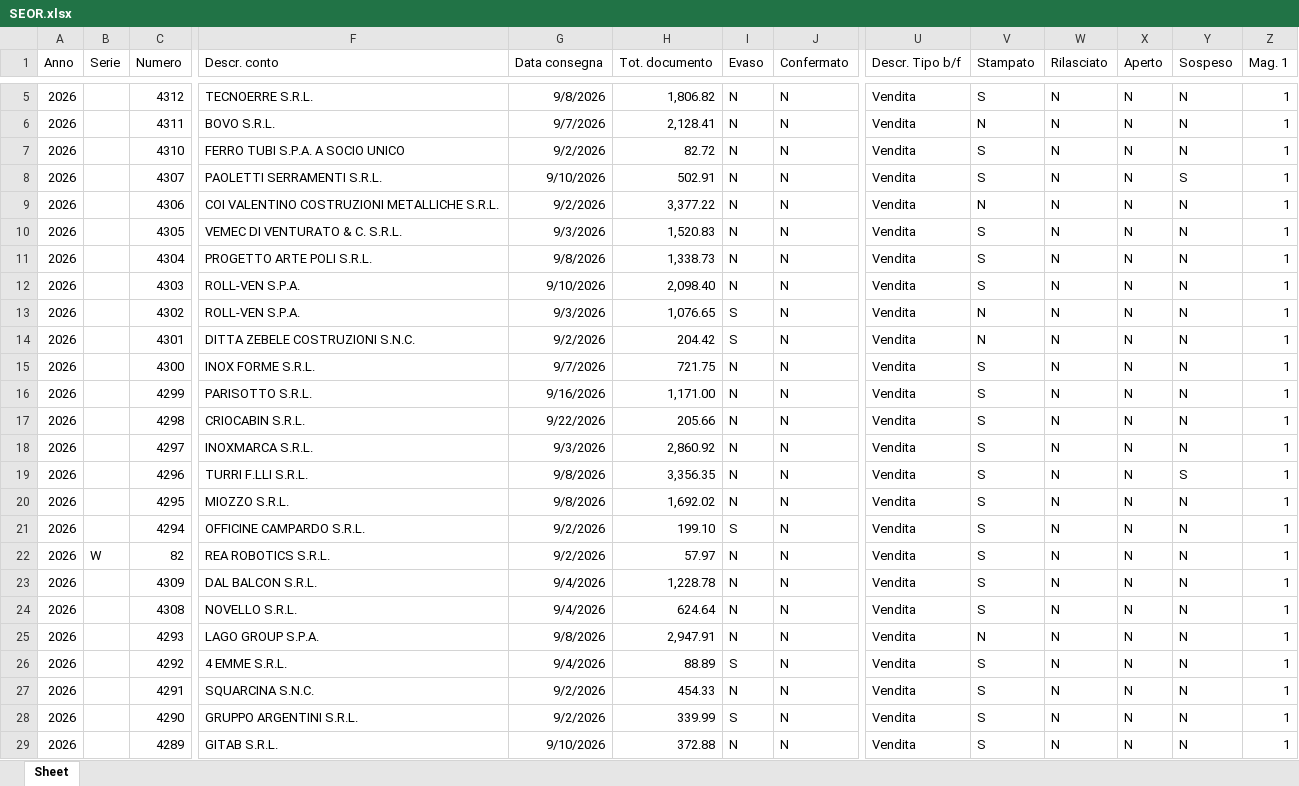
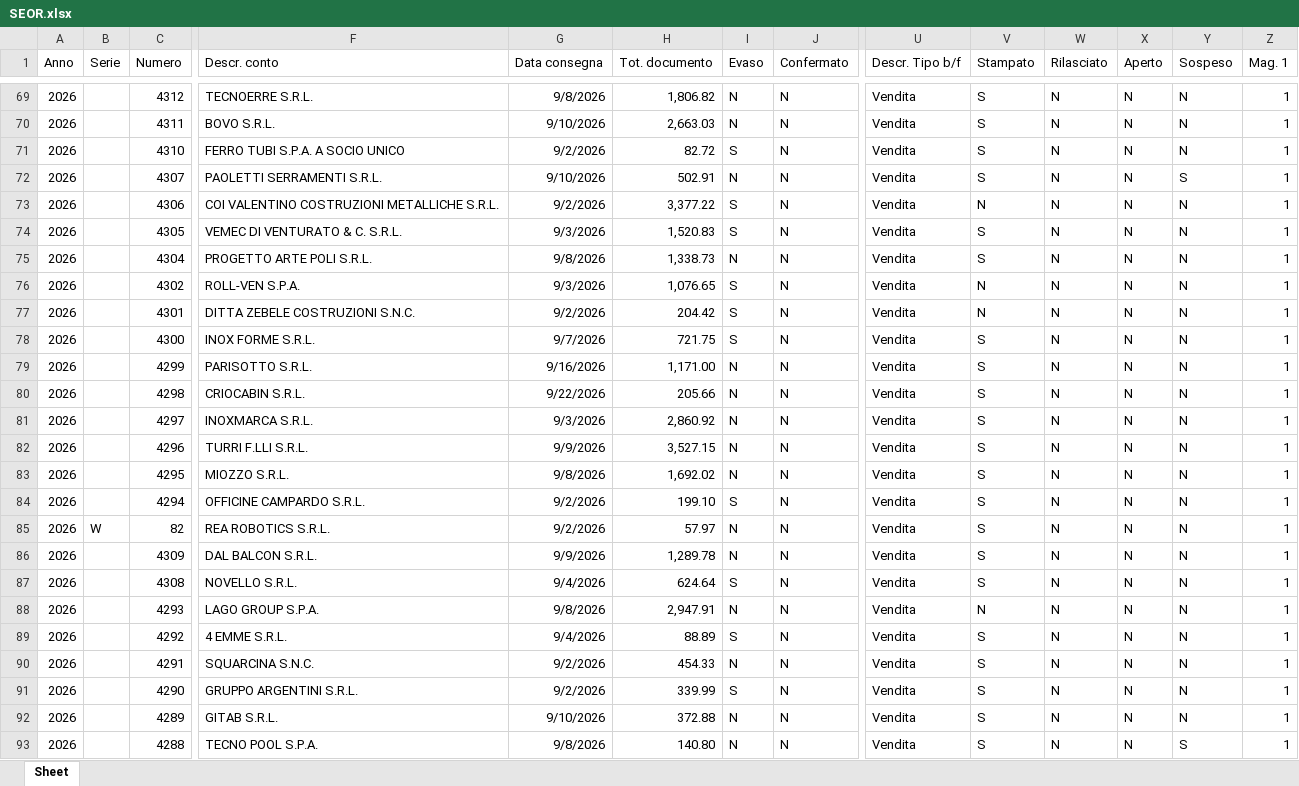
Before and after one commit to riccardoinox/gestionale-agenti, an Excel workbook: SEOR.xlsx, sheet Sheet, drawn as a sheet; only a part is shown, gaps mark what is left out; the shorter side is filled out with more unchanged rows; values as stored, in another font and other column widths than the file's, no borders; removed rows and columns are numbered as before the commit, all else as after; rows hold the shown columns only; the diff covers the shown part only; the diff names each change by its address in the sheet, - before the commit and + after, or states it on an @@ line.

```diff
--- a/SEOR.xlsx (sheet Sheet)
+++ b/SEOR.xlsx (sheet Sheet)
-G70 (Data consegna): 9/7/2026
+G70 (Data consegna): 9/10/2026
-H70 (Tot. documento): 2,128.41
+H70 (Tot. documento): 2,663.03
-V70 (Stampato): N
+V70 (Stampato): S
-I71 (Evaso): N
+I71 (Evaso): S
-I73:I74 (Evaso): N
+I73:I74 (Evaso): S
-row 12: 2026 |  | 4303 | ROLL-VEN S.P.A. | 9/10/2026 | 2,098.40 | N | N | Vendita | S | N | N | N | 1
-I78 (Evaso): N
+I78 (Evaso): S
-G82 (Data consegna): 9/8/2026
+G82 (Data consegna): 9/9/2026
-H82 (Tot. documento): 3,356.35
+H82 (Tot. documento): 3,527.15
-Y82 (Sospeso): S
+Y82 (Sospeso): N
-G86 (Data consegna): 9/4/2026
+G86 (Data consegna): 9/9/2026
-H86 (Tot. documento): 1,228.78
+H86 (Tot. documento): 1,289.78
-I87 (Evaso): N
+I87 (Evaso): S
```
Also changed, not shown: 64 added rows and 78 edited cells elsewhere in this sheet, ARTICO.xlsx, Tab1.xlsx, 1 other file.
